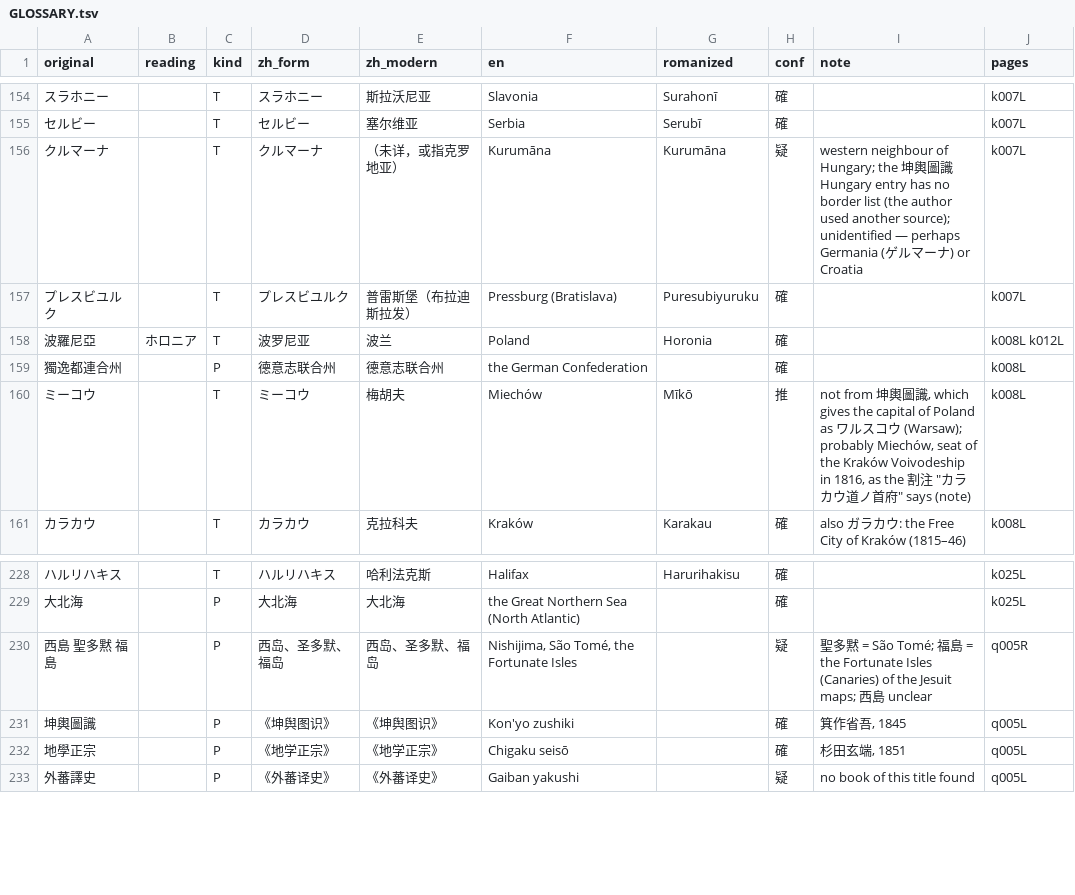
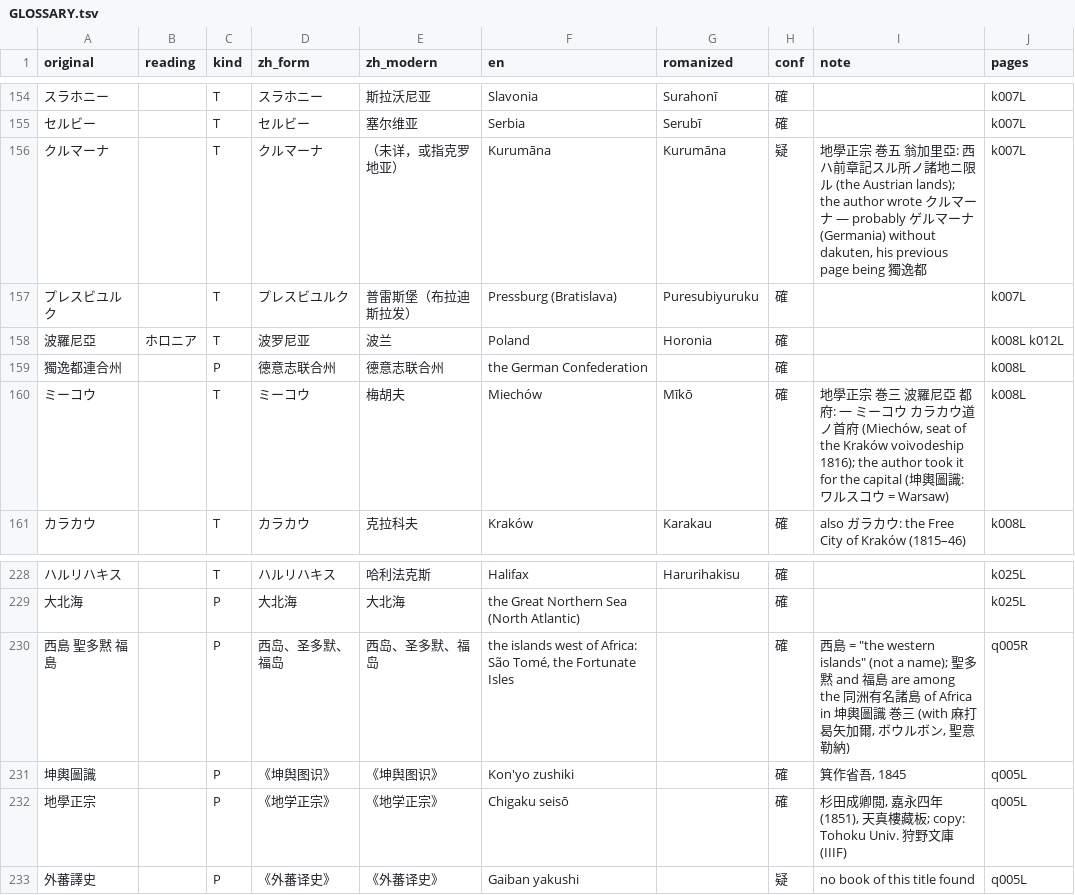
Before and after one commit to metachow/gaiban-yobo, a TSV file: work/translation/GLOSSARY.tsv, drawn as a sheet; only a part is shown, gaps mark what is left out.

```diff
--- a/work/translation/GLOSSARY.tsv
+++ b/work/translation/GLOSSARY.tsv
@@ -155,3 +155,3 @@ original	reading	kind	zh_form	zh_modern	en	romanized	conf	note	pages
 セルビー		T	セルビー	塞尔维亚	Serbia	Serubī	確		k007L
-クルマーナ		T	クルマーナ	（未详，或指克罗地亚）	Kurumāna	Kurumāna	疑	western neighbour of Hungary; the 坤輿圖識 Hungary entry has no border list (the author used another source); unidentified — perhaps Germania (ゲルマーナ) or Croatia	k007L
+クルマーナ		T	クルマーナ	（未详，或指克罗地亚）	Kurumāna	Kurumāna	疑	地學正宗 巻五 翁加里亞: 西ハ前章記スル所ノ諸地ニ限ル (the Austrian lands); the author wrote クルマーナ — probably ゲルマーナ (Germania) without dakuten, his previous page being 獨逸都	k007L
 プレスビユルク		T	プレスビユルク	普雷斯堡（布拉迪斯拉发）	Pressburg (Bratislava)	Puresubiyuruku	確		k007L
@@ -159,3 +159,3 @@ original	reading	kind	zh_form	zh_modern	en	romanized	conf	note	pages
 獨逸都連合州		P	德意志联合州	德意志联合州	the German Confederation		確		k008L
-ミーコウ		T	ミーコウ	梅胡夫	Miechów	Mīkō	推	"not from 坤輿圖識, which gives the capital of Poland as ワルスコウ (Warsaw); probably Miechów, seat of the Kraków Voivodeship in 1816, as the 割注 ""カラカウ道ノ首府"" says (note)"	k008L
+ミーコウ		T	ミーコウ	梅胡夫	Miechów	Mīkō	確	地學正宗 巻三 波羅尼亞 都府: 一 ミーコウ カラカウ道ノ首府 (Miechów, seat of the Kraków voivodeship 1816); the author took it for the capital (坤輿圖識: ワルスコウ = Warsaw)	k008L
 カラカウ		T	カラカウ	克拉科夫	Kraków	Karakau	確	also ガラカウ: the Free City of Kraków (1815–46)	k008L
@@ -229,5 +229,5 @@ original	reading	kind	zh_form	zh_modern	en	romanized	conf	note	pages
 大北海		P	大北海	大北海	the Great Northern Sea (North Atlantic)		確		k025L
-西島 聖多黙 福島		P	西岛、圣多默、福岛	西岛、圣多默、福岛	Nishijima, São Tomé, the Fortunate Isles		疑	聖多黙 = São Tomé; 福島 = the Fortunate Isles (Canaries) of the Jesuit maps; 西島 unclear	q005R
+西島 聖多黙 福島		P	西岛、圣多默、福岛	西岛、圣多默、福岛	the islands west of Africa: São Tomé, the Fortunate Isles		確	"西島 = ""the western islands"" (not a name); 聖多黙 and 福島 are among the 同洲有名諸島 of Africa in 坤輿圖識 巻三 (with 麻打曷矢加爾, ボウルボン, 聖意勒納)"	q005R
 坤輿圖識		P	《坤舆图识》	《坤舆图识》	Kon'yo zushiki		確	箕作省吾, 1845	q005L
-地學正宗		P	《地学正宗》	《地学正宗》	Chigaku seisō		確	杉田玄端, 1851	q005L
+地學正宗		P	《地学正宗》	《地学正宗》	Chigaku seisō		確	杉田成卿閲, 嘉永四年 (1851), 天真樓藏板; copy: Tohoku Univ. 狩野文庫 (IIIF)	q005L
 外蕃譯史		P	《外蕃译史》	《外蕃译史》	Gaiban yakushi		疑	no book of this title found	q005L
```
Also changed, not shown: 5 other files.
